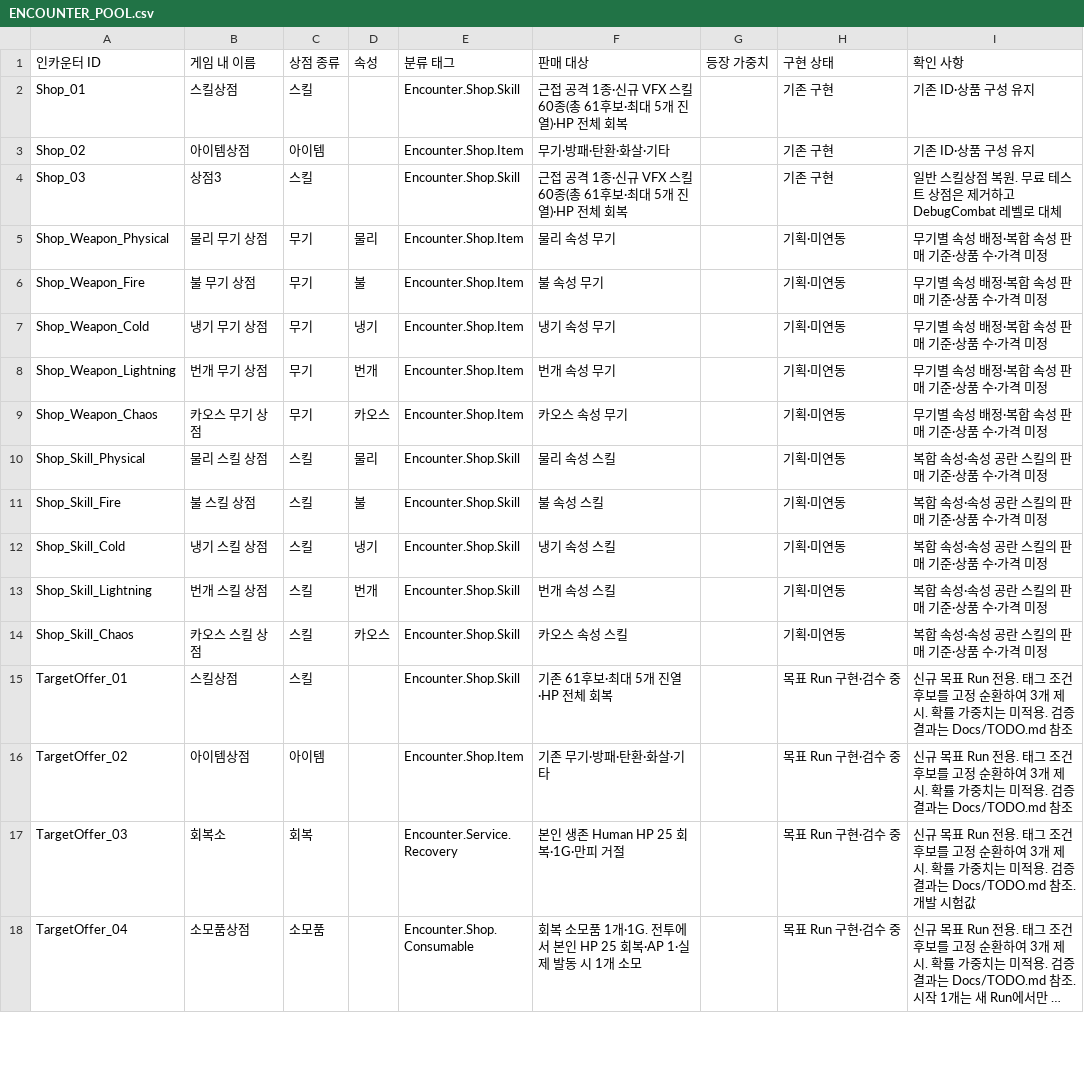
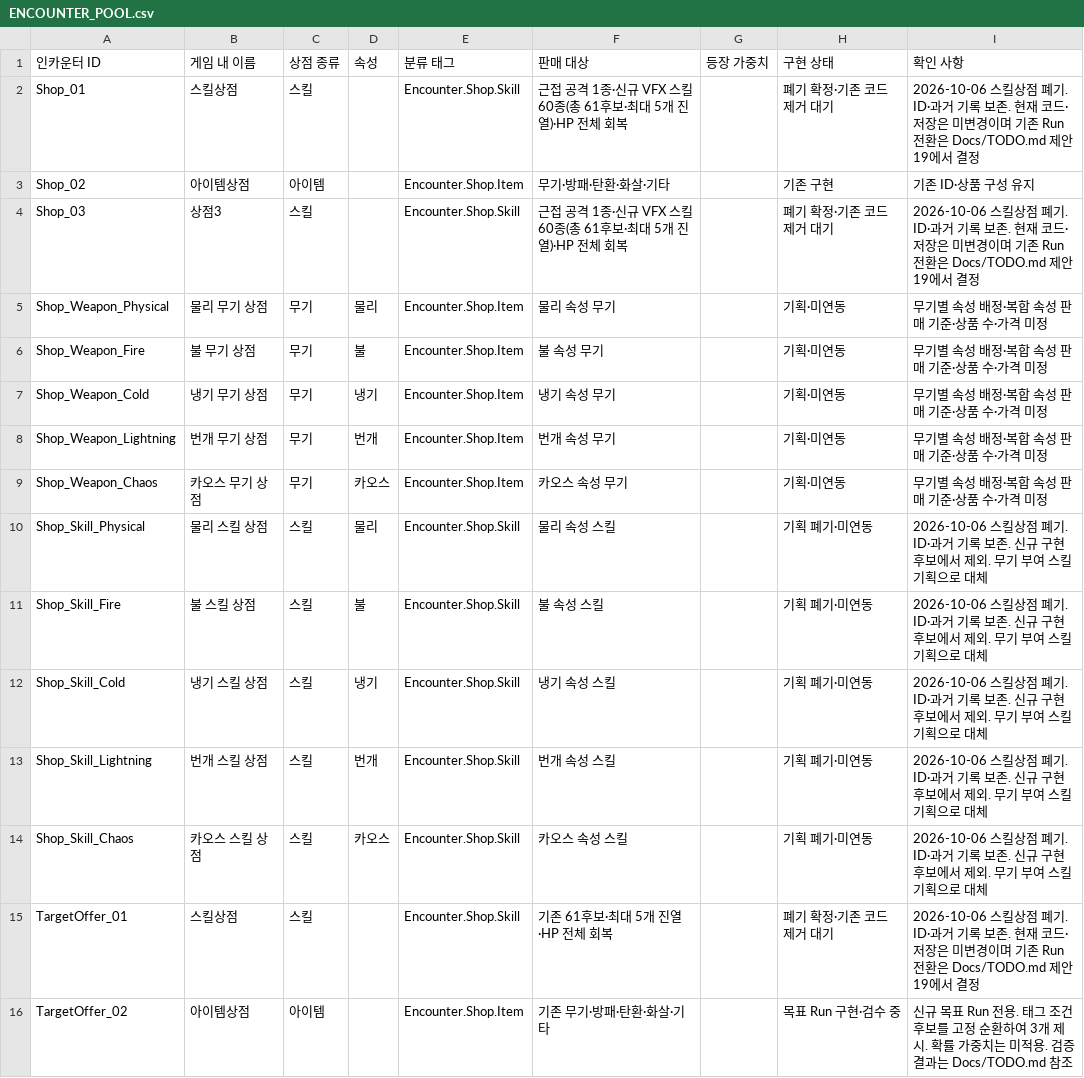
Before and after one commit to jaba001/ProjectA, a CSV file: DataCatalogs/ENCOUNTER_POOL.csv, drawn as a sheet; only a part is shown; the shorter side is filled out with more unchanged rows; long unchanged cells end in ….

Commit message:
[codex] 무기 랜덤 스킬과 5단계 아이템 등급 기획 반영
스킬상점과 스킬 소지 상한을 폐기하는 목표를 기록하고 무기에만 기존 GAS 태그 조건에 맞는 스킬을 부여하는 기획을 정리했다.
흰색·초록색·파란색·보라색·주황색 등급 방향을 반영하고 사용권·등급별 차이·추첨 시점·중복·이전 Run 전환을 TODO 제안 15~19에 미선택으로 남겼다.
인카운터 CSV의 스킬상점 8행은 ID와 데이터·이력을 보존하여 폐기 대상으로 표시하고 현재 코드와 목표 기획을 구분했다.

검증: 기존 태그·추첨·저장 의존 코드 정적 대조, 독립 문서 검토, 변경된 로컬 링크 20개·CSV 18행 및 변경 범위·전체 staged diff·diff --check 통과.
문서·기획 CSV만 수정했으며 컴파일·게임·PIE·자동화 테스트는 실행하지 않았다. 스킬상점·5개 제한 제거와 무기 부여 기능은 아직 구현하지 않았다.
작업 시작 시 기존 미커밋 변경은 없었다. 세부 정책은 TODO 29절에서 선택 후 구현한다.

```diff
--- a/DataCatalogs/ENCOUNTER_POOL.csv
+++ b/DataCatalogs/ENCOUNTER_POOL.csv
@@ -1,5 +1,5 @@
 "인카운터 ID","게임 내 이름","상점 종류","속성","분류 태그","판매 대상","등장 가중치","구현 상태","확인 사항"
-"Shop_01","스킬상점","스킬","","Encounter.Shop.Skill","근접 공격 1종·신규 VFX 스킬 60종(총 61후보·최대 5개 진열)·HP 전체 회복","","기존 구현","기존 ID·상품 구성 유지"
+"Shop_01","스킬상점","스킬","","Encounter.Shop.Skill","근접 공격 1종·신규 VFX 스킬 60종(총 61후보·최대 5개 진열)·HP 전체 회복","","폐기 확정·기존 코드 제거 대기","2026-10-06 스킬상점 폐기. ID·과거 기록 보존. 현재 코드·저장은 미변경이며 기존 Run 전환은 Docs/TODO.md 제안 19에서 결정"
 "Shop_02","아이템상점","아이템","","Encounter.Shop.Item","무기·방패·탄환·화살·기타","","기존 구현","기존 ID·상품 구성 유지"
-"Shop_03","상점3","스킬","","Encounter.Shop.Skill","근접 공격 1종·신규 VFX 스킬 60종(총 61후보·최대 5개 진열)·HP 전체 회복","","기존 구현","일반 스킬상점 복원. 무료 테스트 상점은 제거하고 DebugCombat 레벨로 대체"
+"Shop_03","상점3","스킬","","Encounter.Shop.Skill","근접 공격 1종·신규 VFX 스킬 60종(총 61후보·최대 5개 진열)·HP 전체 회복","","폐기 확정·기존 코드 제거 대기","2026-10-06 스킬상점 폐기. ID·과거 기록 보존. 현재 코드·저장은 미변경이며 기존 Run 전환은 Docs/TODO.md 제안 19에서 결정"
 "Shop_Weapon_Physical","물리 무기 상점","무기","물리","Encounter.Shop.Item","물리 속성 무기","","기획·미연동","무기별 속성 배정·복합 속성 판매 기준·상품 수·가격 미정"
@@ -9,8 +9,8 @@
 "Shop_Weapon_Chaos","카오스 무기 상점","무기","카오스","Encounter.Shop.Item","카오스 속성 무기","","기획·미연동","무기별 속성 배정·복합 속성 판매 기준·상품 수·가격 미정"
-"Shop_Skill_Physical","물리 스킬 상점","스킬","물리","Encounter.Shop.Skill","물리 속성 스킬","","기획·미연동","복합 속성·속성 공란 스킬의 판매 기준·상품 수·가격 미정"
-"Shop_Skill_Fire","불 스킬 상점","스킬","불","Encounter.Shop.Skill","불 속성 스킬","","기획·미연동","복합 속성·속성 공란 스킬의 판매 기준·상품 수·가격 미정"
-"Shop_Skill_Cold","냉기 스킬 상점","스킬","냉기","Encounter.Shop.Skill","냉기 속성 스킬","","기획·미연동","복합 속성·속성 공란 스킬의 판매 기준·상품 수·가격 미정"
-"Shop_Skill_Lightning","번개 스킬 상점","스킬","번개","Encounter.Shop.Skill","번개 속성 스킬","","기획·미연동","복합 속성·속성 공란 스킬의 판매 기준·상품 수·가격 미정"
-"Shop_Skill_Chaos","카오스 스킬 상점","스킬","카오스","Encounter.Shop.Skill","카오스 속성 스킬","","기획·미연동","복합 속성·속성 공란 스킬의 판매 기준·상품 수·가격 미정"
-"TargetOffer_01","스킬상점","스킬","","Encounter.Shop.Skill","기존 61후보·최대 5개 진열·HP 전체 회복","","목표 Run 구현·검수 중","신규 목표 Run 전용. 태그 조건 후보를 고정 순환하여 3개 제시. 확률 가중치는 미적용. 검증 결과는 Docs/TODO.md 참조"
+"Shop_Skill_Physical","물리 스킬 상점","스킬","물리","Encounter.Shop.Skill","물리 속성 스킬","","기획 폐기·미연동","2026-10-06 스킬상점 폐기. ID·과거 기록 보존. 신규 구현 후보에서 제외. 무기 부여 스킬 기획으로 대체"
+"Shop_Skill_Fire","불 스킬 상점","스킬","불","Encounter.Shop.Skill","불 속성 스킬","","기획 폐기·미연동","2026-10-06 스킬상점 폐기. ID·과거 기록 보존. 신규 구현 후보에서 제외. 무기 부여 스킬 기획으로 대체"
+"Shop_Skill_Cold","냉기 스킬 상점","스킬","냉기","Encounter.Shop.Skill","냉기 속성 스킬","","기획 폐기·미연동","2026-10-06 스킬상점 폐기. ID·과거 기록 보존. 신규 구현 후보에서 제외. 무기 부여 스킬 기획으로 대체"
+"Shop_Skill_Lightning","번개 스킬 상점","스킬","번개","Encounter.Shop.Skill","번개 속성 스킬","","기획 폐기·미연동","2026-10-06 스킬상점 폐기. ID·과거 기록 보존. 신규 구현 후보에서 제외. 무기 부여 스킬 기획으로 대체"
+"Shop_Skill_Chaos","카오스 스킬 상점","스킬","카오스","Encounter.Shop.Skill","카오스 속성 스킬","","기획 폐기·미연동","2026-10-06 스킬상점 폐기. ID·과거 기록 보존. 신규 구현 후보에서 제외. 무기 부여 스킬 기획으로 대체"
+"TargetOffer_01","스킬상점","스킬","","Encounter.Shop.Skill","기존 61후보·최대 5개 진열·HP 전체 회복","","폐기 확정·기존 코드 제거 대기","2026-10-06 스킬상점 폐기. ID·과거 기록 보존. 현재 코드·저장은 미변경이며 기존 Run 전환은 Docs/TODO.md 제안 19에서 결정"
 "TargetOffer_02","아이템상점","아이템","","Encounter.Shop.Item","기존 무기·방패·탄환·화살·기타","","목표 Run 구현·검수 중","신규 목표 Run 전용. 태그 조건 후보를 고정 순환하여 3개 제시. 확률 가중치는 미적용. 검증 결과는 Docs/TODO.md 참조"
```
Also changed, not shown: 7 other files.
